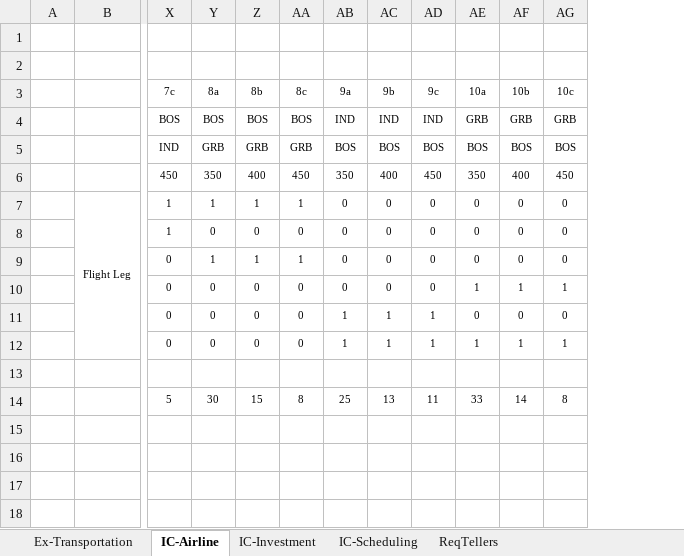
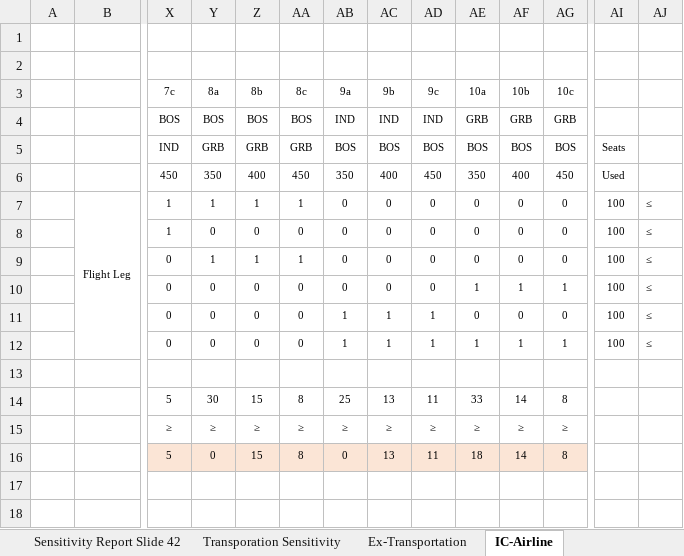
Before and after one commit to MidnightAce/Quant_Methods, an Excel workbook: MGT611AC-FA17-Class3-Part2-LinearProgramming-Applications.xlsx, sheet IC-Airline, drawn as a sheet; only a part is shown, gaps mark what is left out; values as stored, in another font and other column widths than the file's, no borders; rows hold the shown columns only; the diff names each change by its address in the sheet, - before the commit and + after, or states it on an @@ line.

```diff
--- a/MGT611AC-FA17-Class3-Part2-LinearProgramming-Applications.xlsx (sheet IC-Airline)
+++ b/MGT611AC-FA17-Class3-Part2-LinearProgramming-Applications.xlsx (sheet IC-Airline)
+sheet tab: Sensitivity Report Slide 42
+sheet tab: Transporation Sensitivity
+column AI, rows 5-12: Seats | Used | 100 | 100 | 100 | 100 | 100 | 100
+column AJ, rows 7-12: all ≤
+row 15:  |  | ≥ | ≥ | ≥ | ≥ | ≥ | ≥ | ≥ | ≥ | ≥ | ≥
+row 16:  |  | 5 | 0 | 15 | 8 | 0 | 13 | 11 | 18 | 14 | 8
+row 17: (empty)
+row 18: (empty)
```
Also changed, not shown: sheet Ex-Transportation, sheet IC-Scheduling, sheet IC-Investment, other sheet tabs, charts or pictures, 1 other file.
